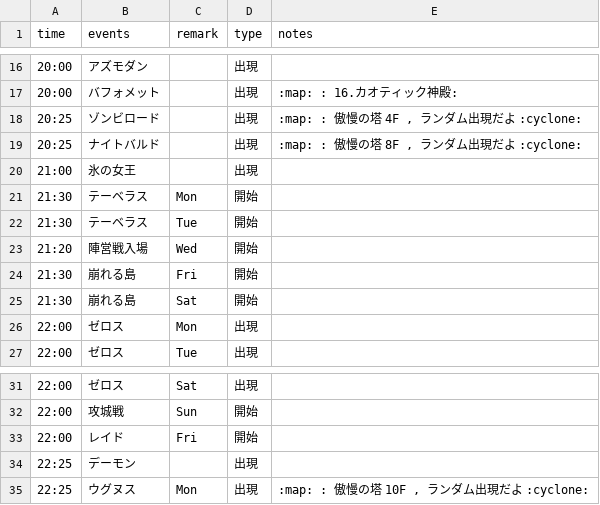
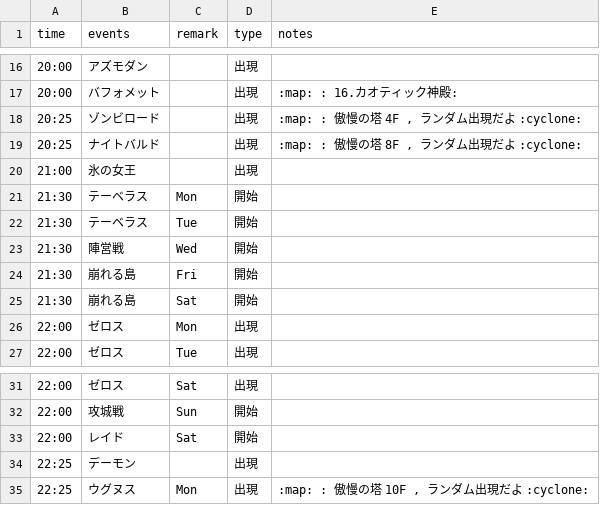
Before and after one commit to ringhio08-dep/BossBot, a CSV file: data/Schedule.csv, drawn as a sheet; only a part is shown, gaps mark what is left out.

Commit message:
Update Schedule.csv

```diff
--- a/data/Schedule.csv
+++ b/data/Schedule.csv
@@ -22,3 +22,3 @@ time,events,remark,type,notes
 21:30,テーベラス,Tue,開始,
-21:20,陣営戦入場,Wed,開始,
+21:30,陣営戦,Wed,開始,
 21:30,崩れる島,Fri,開始,
@@ -32,3 +32,3 @@ time,events,remark,type,notes
 22:00,攻城戦,Sun,開始,
-22:00,レイド,Fri,開始,
+22:00,レイド,Sat,開始,
 22:25,デーモン,,出現,
```
